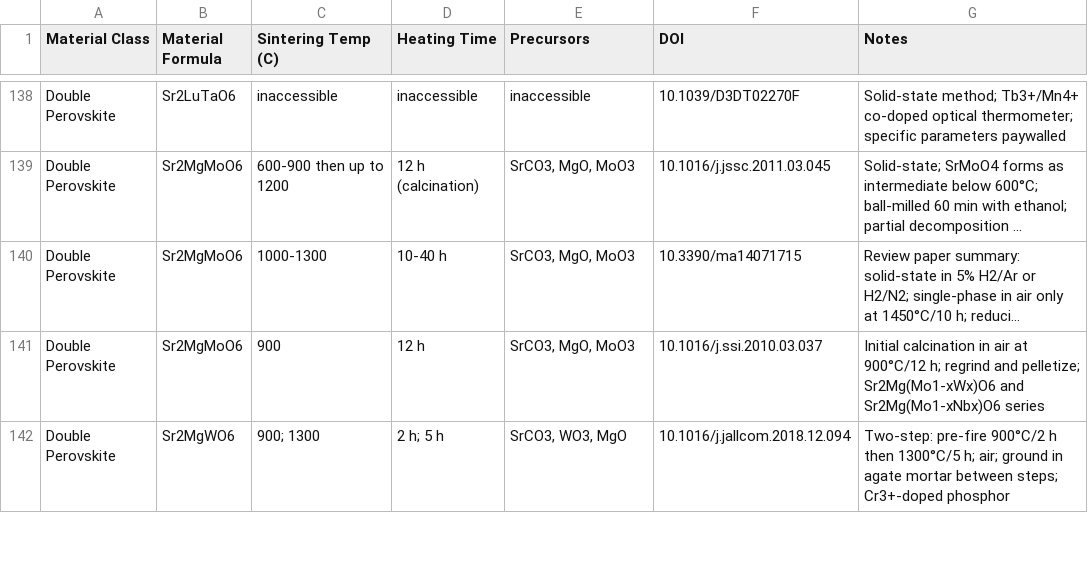
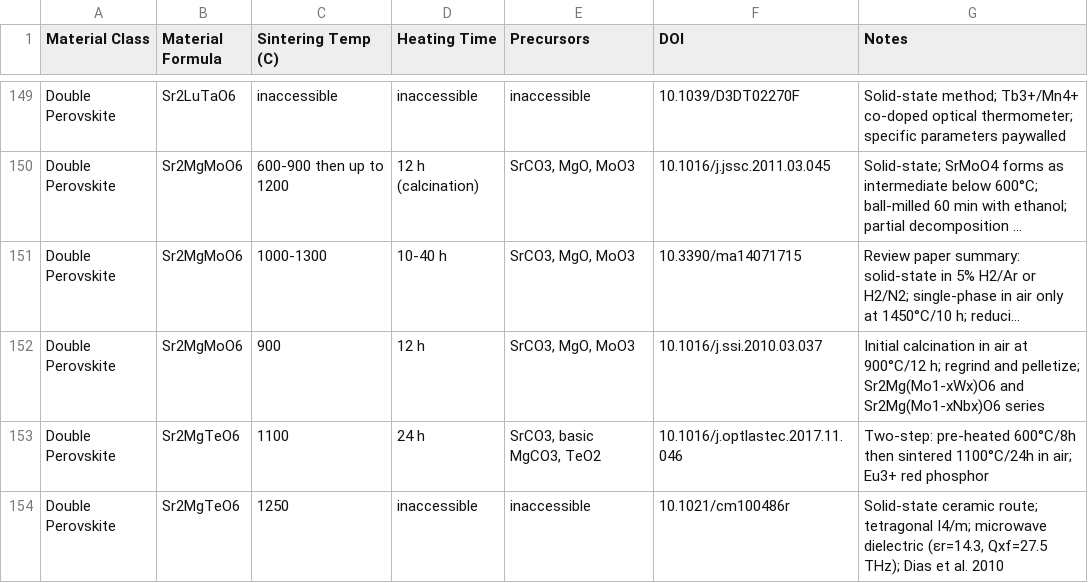
Before and after one commit to ColinBundschu/literature-search, a CSV file: synthesis_recipes.csv, drawn as a sheet; only a part is shown, gaps mark what is left out; the shorter side is filled out with more unchanged rows; long unchanged cells end in …; the diff covers the shown part only; the diff names each change by its address in the sheet, - before the commit and + after, or states it on an @@ line.

```diff
--- a/synthesis_recipes.csv
+++ b/synthesis_recipes.csv
+row 153: Double Perovskite | Sr2MgTeO6 | 1100 | 24 h | SrCO3, basic MgCO3, TeO2 | 10.1016/j.optlastec.2017.11.046 | Two-step: pre-heated 600°C/8h then sintered 1100°C/24h in air; Eu3+ red phosphor
+row 154: Double Perovskite | Sr2MgTeO6 | 1250 | inaccessible | inaccessible | 10.1021/cm100486r | Solid-state ceramic route; tetragonal I4/m; microwave dielectric (εr=14.3, Qxf=27.5 THz); Dias et al. 2010
```
Also changed, not shown: 20 added rows elsewhere in this file, synthesis_recipes_not_found.csv, synthesis_recipes_queue.csv, 3 other files.
